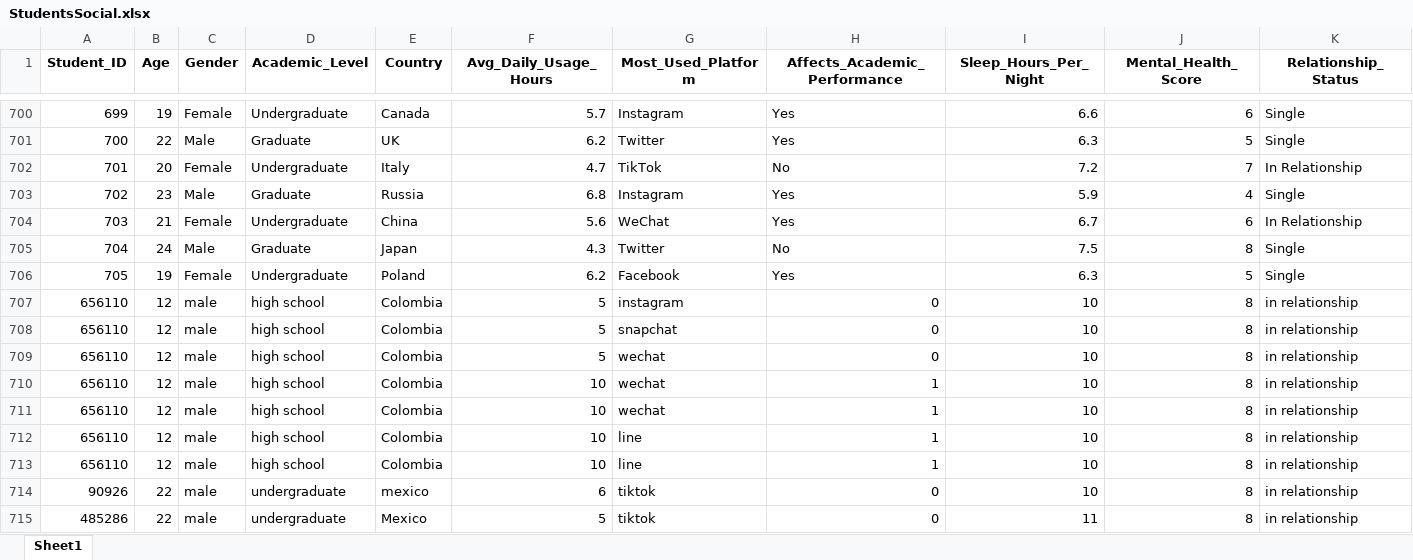
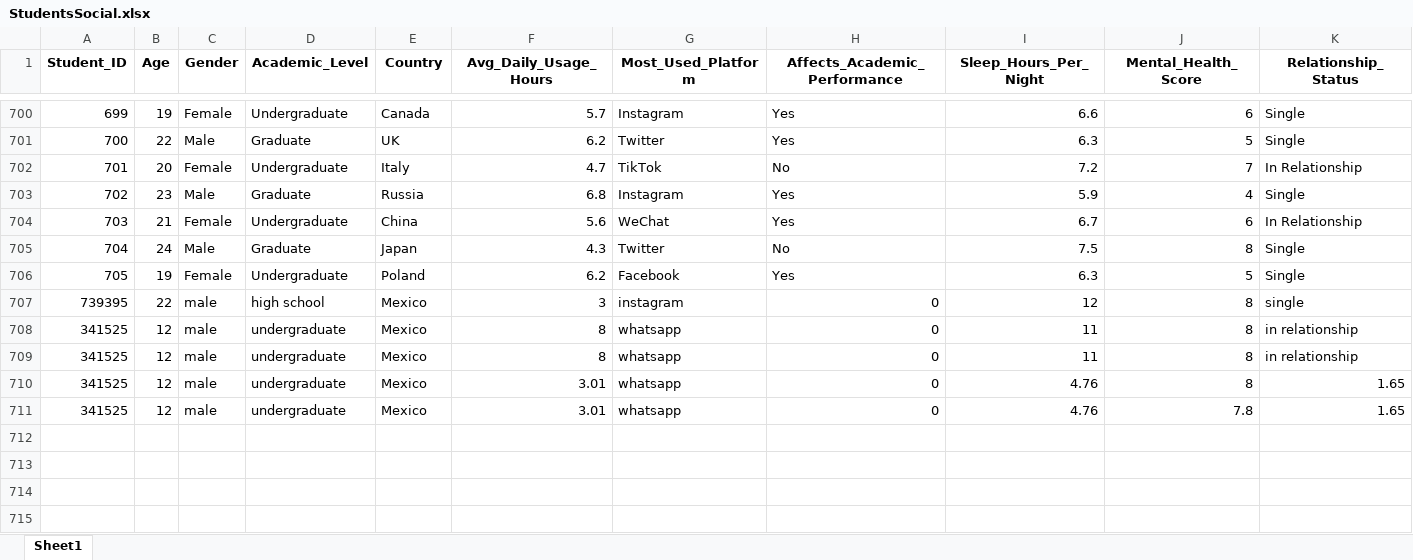
Before and after one commit to jonnnyhdz/prediback, an Excel workbook: app/StudentsSocial.xlsx, sheet Sheet1, drawn as a sheet; only a part is shown, gaps mark what is left out; values as stored, in another font and other column widths than the file's, no borders; removed rows and columns are numbered as before the commit, all else as after; rows hold the shown columns only; the diff names each change by its address in the sheet, - before the commit and + after, or states it on an @@ line.

```diff
--- a/app/StudentsSocial.xlsx (sheet Sheet1)
+++ b/app/StudentsSocial.xlsx (sheet Sheet1)
@@ column A (Student_ID) renumbered between rows 707 and 710 @@
-B707 (Age): 12
+B707 (Age): 22
-E707:E709 (Country): Colombia
+E707:E709 (Country): Mexico
-F707 (Avg_Daily_Usage_Hours): 5
+F707 (Avg_Daily_Usage_Hours): 3
-I707 (Sleep_Hours_Per_Night): 10
+I707 (Sleep_Hours_Per_Night): 12
-K707 (Relationship_Status): in relationship
+K707 (Relationship_Status): single
-D708:D709 (Academic_Level): high school
+D708:D709 (Academic_Level): undergraduate
-F708:F709 (Avg_Daily_Usage_Hours): 5
+F708:F709 (Avg_Daily_Usage_Hours): 8
-G708 (Most_Used_Platform): snapchat
+G708 (Most_Used_Platform): whatsapp
-I708:I709 (Sleep_Hours_Per_Night): 10
+I708:I709 (Sleep_Hours_Per_Night): 11
-G709 (Most_Used_Platform): wechat
+G709 (Most_Used_Platform): whatsapp
-row 710: 656110 | 12 | male | high school | Colombia | 10 | wechat | 1 | 10 | 8 | in relationship
-row 711: 656110 | 12 | male | high school | Colombia | 10 | wechat | 1 | 10 | 8 | in relationship
-row 712: 656110 | 12 | male | high school | Colombia | 10 | line | 1 | 10 | 8 | in relationship
-row 713: 656110 | 12 | male | high school | Colombia | 10 | line | 1 | 10 | 8 | in relationship
-row 714: 90926 | 22 | male | undergraduate | mexico | 6 | tiktok | 0 | 10 | 8 | in relationship
-B710 (Age): 22
+B710 (Age): 12
-F710 (Avg_Daily_Usage_Hours): 5
+F710 (Avg_Daily_Usage_Hours): 3.01
-G710 (Most_Used_Platform): tiktok
+G710 (Most_Used_Platform): whatsapp
-I710 (Sleep_Hours_Per_Night): 11
+I710 (Sleep_Hours_Per_Night): 4.76
-K710 (Relationship_Status): in relationship
+K710 (Relationship_Status): 1.65
+row 711: 341525 | 12 | male | undergraduate | Mexico | 3.01 | whatsapp | 0 | 4.76 | 7.8 | 1.65
```
Also changed, not shown: 3 other files.
